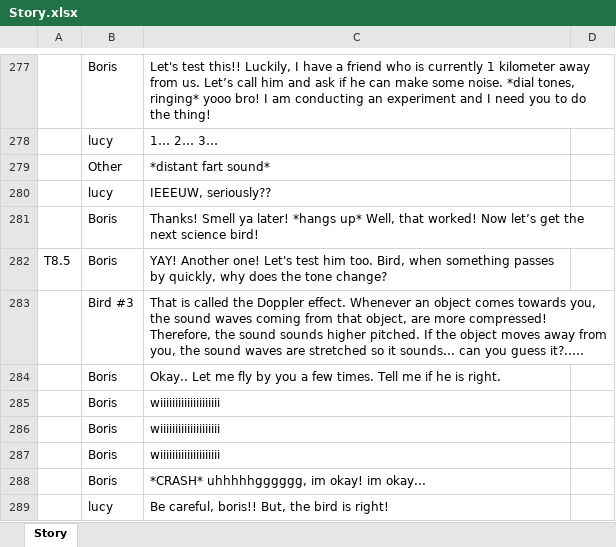
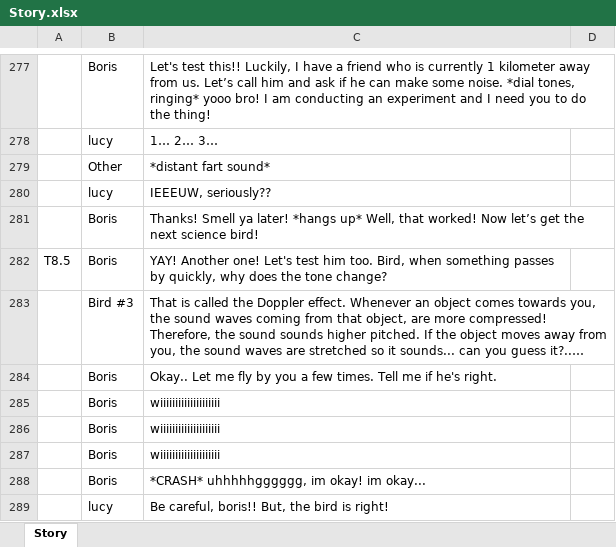
Before and after one commit to audio-game-crew/legend-of-iris, an Excel workbook: Assets/Scripts/Story/Resources/Story.xlsx, sheet Story, drawn as a sheet; only a part is shown, gaps mark what is left out; long unchanged cells end in …; values as stored, in another font and other column widths than the file's, no cell formats; the diff covers the shown part only; the diff names each change by its address in the sheet, - before the commit and + after, or states it on an @@ line.

```diff
--- a/Assets/Scripts/Story/Resources/Story.xlsx (sheet Story)
+++ b/Assets/Scripts/Story/Resources/Story.xlsx (sheet Story)
-C284: …me if he is right.
+C284: …me if he's right.
```
Also changed, not shown: 6 edited cells elsewhere in this sheet, cell formats, 4 other files.
